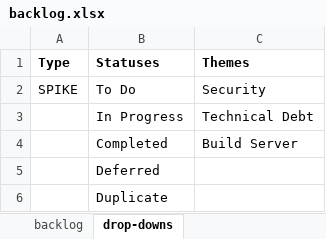
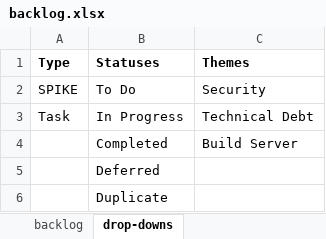
Before and after one commit to jonathanburrows/lavalav-legacy, an Excel workbook: docs/backlog.xlsx, sheet drop-downs, drawn as a sheet; values as stored, in another font and other column widths than the file's, no borders; the diff names each change by its address in the sheet, - before the commit and + after, or states it on an @@ line.

```diff
--- a/docs/backlog.xlsx (sheet drop-downs)
+++ b/docs/backlog.xlsx (sheet drop-downs)
-A3 (Type): (empty)
+A3 (Type): Task
```
Also changed, not shown: sheet backlog.
